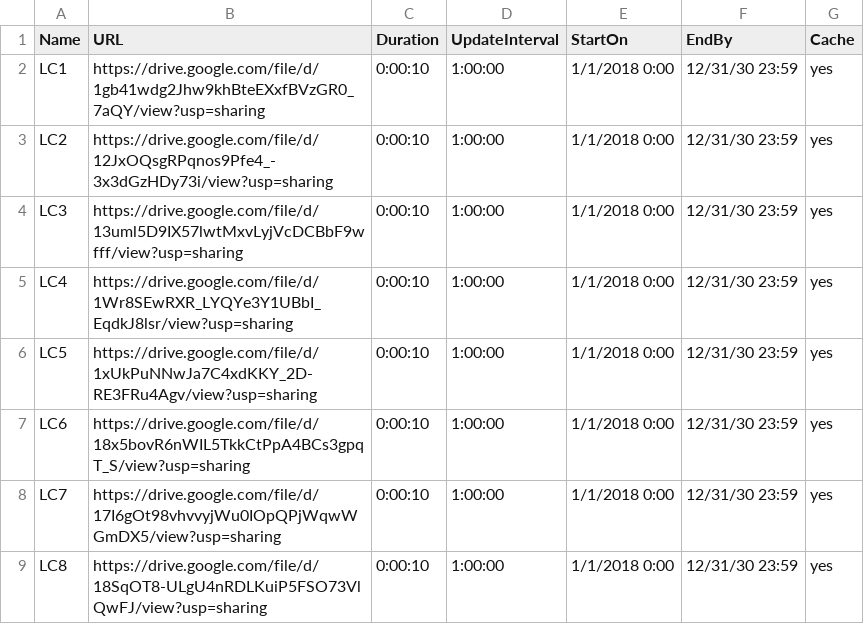
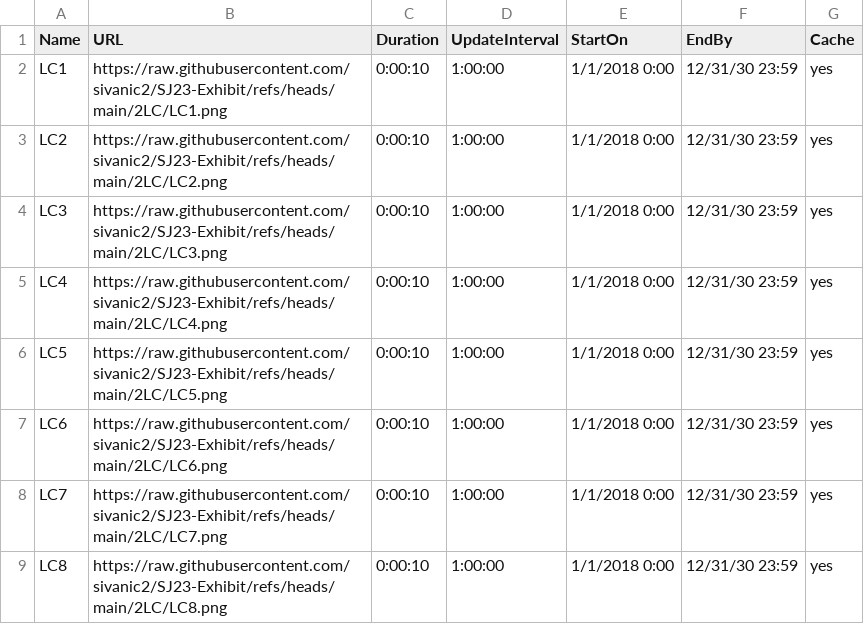
Before and after one commit to sivanic2/SJ23-Exhibit, a CSV file: 2LC/2 Learning Centre Expectations.csv, drawn as a sheet.

Commit message:
Update LC2 Playlist
Updating the LC 2 Playlist CSV to reference GitHub URLs instead of the images on Google Drive.

```diff
--- a/2LC/2 Learning Centre Expectations.csv
+++ b/2LC/2 Learning Centre Expectations.csv
@@ -1,9 +1,9 @@
 Name,URL,Duration,UpdateInterval,StartOn,EndBy,Cache
-LC1,https://drive.google.com/file/d/1gb41wdg2Jhw9khBteEXxfBVzGR0_7aQY/view?usp=sharing,0:00:10,1:00:00,1/1/2018 0:00,12/31/30 23:59,yes
-LC2,https://drive.google.com/file/d/12JxOQsgRPqnos9Pfe4_-3x3dGzHDy73i/view?usp=sharing,0:00:10,1:00:00,1/1/2018 0:00,12/31/30 23:59,yes
-LC3,https://drive.google.com/file/d/13uml5D9IX57lwtMxvLyjVcDCBbF9wfff/view?usp=sharing,0:00:10,1:00:00,1/1/2018 0:00,12/31/30 23:59,yes
-LC4,https://drive.google.com/file/d/1Wr8SEwRXR_LYQYe3Y1UBbI_EqdkJ8lsr/view?usp=sharing,0:00:10,1:00:00,1/1/2018 0:00,12/31/30 23:59,yes
-LC5,https://drive.google.com/file/d/1xUkPuNNwJa7C4xdKKY_2D-RE3FRu4Agv/view?usp=sharing,0:00:10,1:00:00,1/1/2018 0:00,12/31/30 23:59,yes
-LC6,https://drive.google.com/file/d/18x5bovR6nWIL5TkkCtPpA4BCs3gpqT_S/view?usp=sharing,0:00:10,1:00:00,1/1/2018 0:00,12/31/30 23:59,yes
-LC7,https://drive.google.com/file/d/17I6gOt98vhvvyjWu0IOpQPjWqwWGmDX5/view?usp=sharing,0:00:10,1:00:00,1/1/2018 0:00,12/31/30 23:59,yes
-LC8,https://drive.google.com/file/d/18SqOT8-ULgU4nRDLKuiP5FSO73VlQwFJ/view?usp=sharing,0:00:10,1:00:00,1/1/2018 0:00,12/31/30 23:59,yes
+LC1,https://raw.githubusercontent.com/sivanic2/SJ23-Exhibit/refs/heads/main/2LC/LC1.png,0:00:10,1:00:00,1/1/2018 0:00,12/31/30 23:59,yes
+LC2,https://raw.githubusercontent.com/sivanic2/SJ23-Exhibit/refs/heads/main/2LC/LC2.png,0:00:10,1:00:00,1/1/2018 0:00,12/31/30 23:59,yes
+LC3,https://raw.githubusercontent.com/sivanic2/SJ23-Exhibit/refs/heads/main/2LC/LC3.png,0:00:10,1:00:00,1/1/2018 0:00,12/31/30 23:59,yes
+LC4,https://raw.githubusercontent.com/sivanic2/SJ23-Exhibit/refs/heads/main/2LC/LC4.png,0:00:10,1:00:00,1/1/2018 0:00,12/31/30 23:59,yes
+LC5,https://raw.githubusercontent.com/sivanic2/SJ23-Exhibit/refs/heads/main/2LC/LC5.png,0:00:10,1:00:00,1/1/2018 0:00,12/31/30 23:59,yes
+LC6,https://raw.githubusercontent.com/sivanic2/SJ23-Exhibit/refs/heads/main/2LC/LC6.png,0:00:10,1:00:00,1/1/2018 0:00,12/31/30 23:59,yes
+LC7,https://raw.githubusercontent.com/sivanic2/SJ23-Exhibit/refs/heads/main/2LC/LC7.png,0:00:10,1:00:00,1/1/2018 0:00,12/31/30 23:59,yes
+LC8,https://raw.githubusercontent.com/sivanic2/SJ23-Exhibit/refs/heads/main/2LC/LC8.png,0:00:10,1:00:00,1/1/2018 0:00,12/31/30 23:59,yes
```
